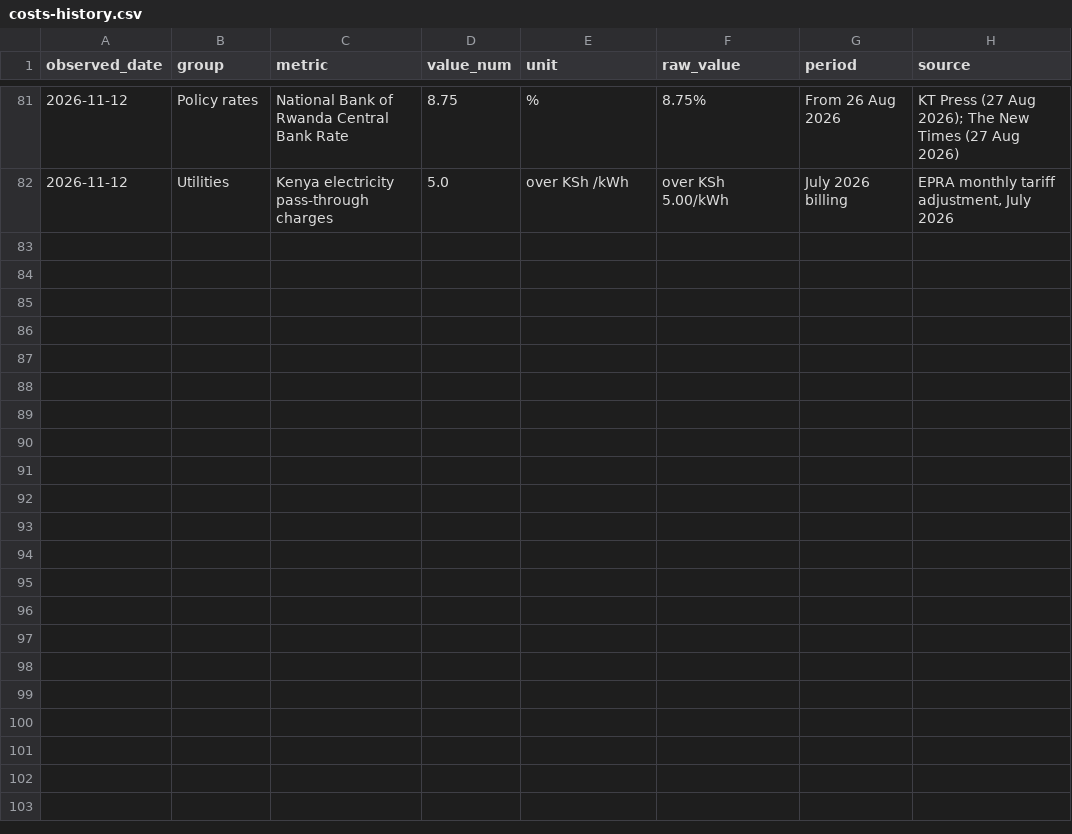
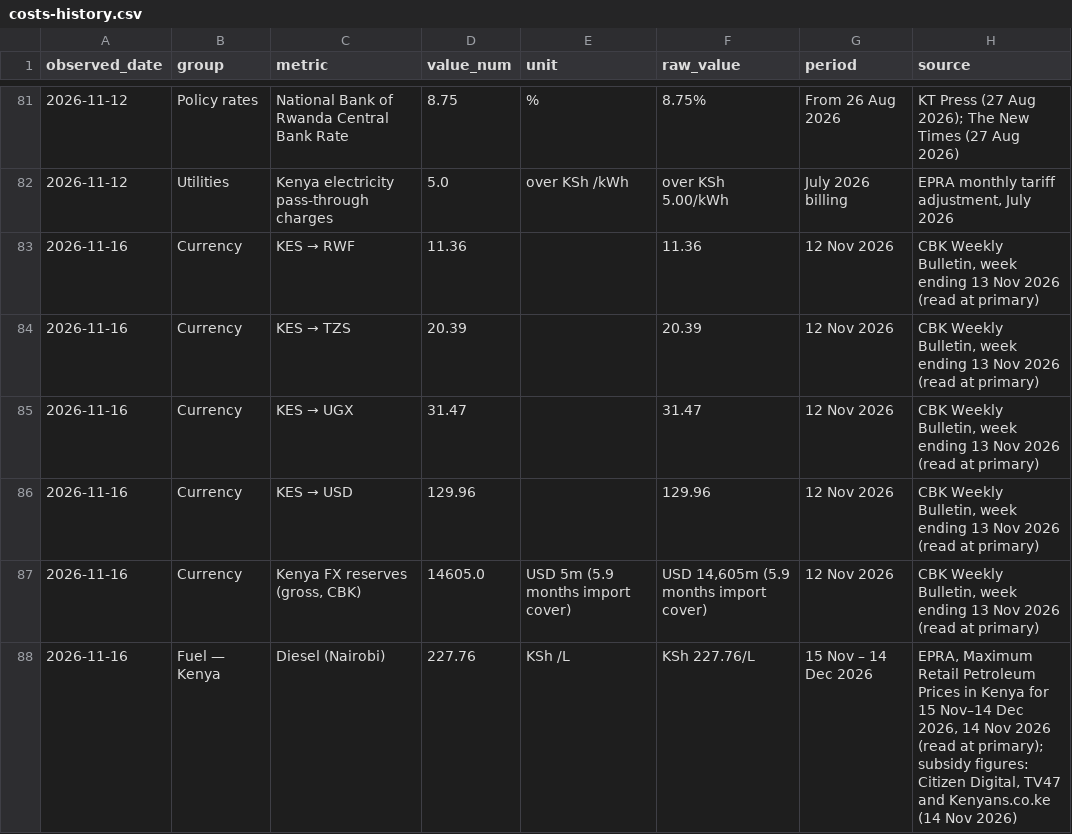
Before and after one commit to ogcollyns-creator/ea-hospitality-pulse, a CSV file: rates/costs-history.csv, drawn as a sheet; only a part is shown, gaps mark what is left out; the diff covers the shown part only.

Commit message:
Add files via upload

```diff
--- a/rates/costs-history.csv
+++ b/rates/costs-history.csv
@@ -82 +82,7 @@ observed_date,group,metric,value_num,unit,raw_value,period,source
 2026-11-12,Utilities,Kenya electricity pass-through charges,5.0,over KSh /kWh,over KSh 5.00/kWh,July 2026 billing,"EPRA monthly tariff adjustment, July 2026"
+2026-11-16,Currency,KES → RWF,11.36,,11.36,12 Nov 2026,"CBK Weekly Bulletin, week ending 13 Nov 2026 (read at primary)"
+2026-11-16,Currency,KES → TZS,20.39,,20.39,12 Nov 2026,"CBK Weekly Bulletin, week ending 13 Nov 2026 (read at primary)"
+2026-11-16,Currency,KES → UGX,31.47,,31.47,12 Nov 2026,"CBK Weekly Bulletin, week ending 13 Nov 2026 (read at primary)"
+2026-11-16,Currency,KES → USD,129.96,,129.96,12 Nov 2026,"CBK Weekly Bulletin, week ending 13 Nov 2026 (read at primary)"
+2026-11-16,Currency,"Kenya FX reserves (gross, CBK)",14605.0,USD 5m (5.9 months import cover),"USD 14,605m (5.9 months import cover)",12 Nov 2026,"CBK Weekly Bulletin, week ending 13 Nov 2026 (read at primary)"
+2026-11-16,Fuel — Kenya,Diesel (Nairobi),227.76,KSh /L,KSh 227.76/L,15 Nov – 14 Dec 2026,"EPRA, Maximum Retail Petroleum Prices in Kenya for 15 Nov–14 Dec 2026, 14 Nov 2026 (read at primary); subsidy figures: Citizen Digital, TV47 and Kenyans.co.ke (14 Nov 2026)"
```
Also changed, not shown: 17 added rows elsewhere in this file.
